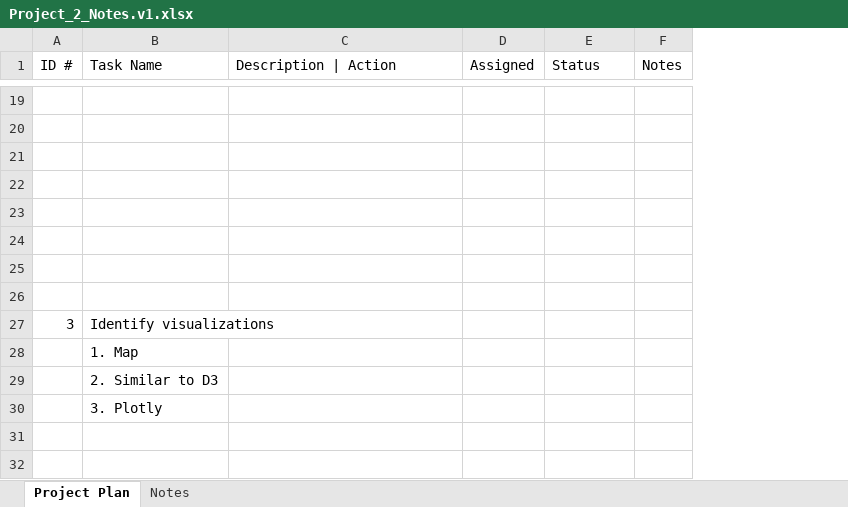
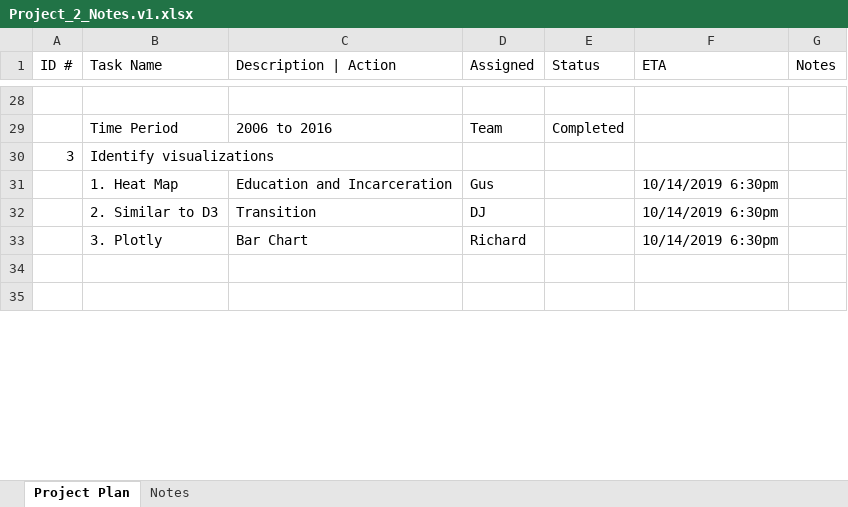
Before and after one commit to trigus00/Higher_Learning, an Excel workbook: Project_2_Notes.v1.xlsx, sheet Project Plan, drawn as a sheet; only a part is shown, gaps mark what is left out; values as stored, in another font and other column widths than the file's, no cell formats; removed rows and columns are numbered as before the commit, all else as after; the diff covers the shown part only; the diff names each change by its address in the sheet, - before the commit and + after, or states it on an @@ line.

```diff
--- a/Project_2_Notes.v1.xlsx (sheet Project Plan)
+++ b/Project_2_Notes.v1.xlsx (sheet Project Plan)
+column F (ETA), rows 32-33: 10/14/2019 6:30pm | 10/14/2019 6:30pm
-row 29: (empty)
+row 29:  | Time Period | 2006 to 2016 | Team | Completed
-row 21: (empty)
-row 22: (empty)
-row 23: (empty)
-row 24: (empty)
-row 25: (empty)
-row 26: (empty)
-row 28:  | 1. Map
+row 31:  | 1. Heat Map | Education and Incarceration | Gus |  | 10/14/2019 6:30pm
-C32 (Description | Action): (empty)
+C32 (Description | Action): Transition
-D32 (Assigned): (empty)
+D32 (Assigned): DJ
-C33 (Description | Action): (empty)
+C33 (Description | Action): Bar Chart
-D33 (Assigned): (empty)
+D33 (Assigned): Richard
```
Also changed, not shown: 21 added rows, 6 removed rows and 16 edited cells elsewhere in this sheet, cell formats, 8 other files.
